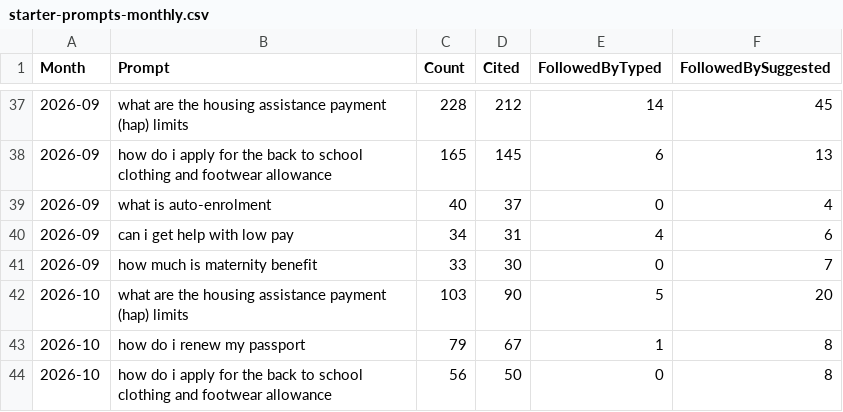
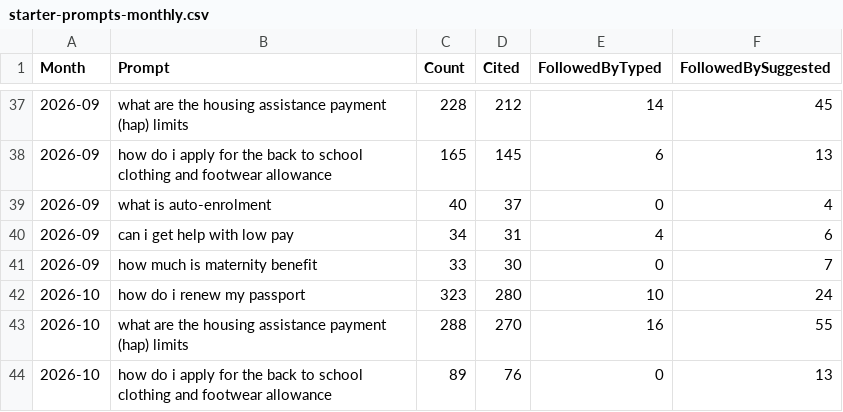
Before and after one commit to RglrAL/AskCI-stats, a CSV file: starter-prompts-monthly.csv, drawn as a sheet; only a part is shown, gaps mark what is left out.

```diff
--- a/starter-prompts-monthly.csv
+++ b/starter-prompts-monthly.csv
@@ -41,4 +41,4 @@ Month,Prompt,Count,Cited,FollowedByTyped,FollowedBySuggested
 2026-09,how much is maternity benefit,33,30,0,7
-2026-10,what are the housing assistance payment (hap) limits,103,90,5,20
-2026-10,how do i renew my passport,79,67,1,8
-2026-10,how do i apply for the back to school clothing and footwear allowance,56,50,0,8
+2026-10,how do i renew my passport,323,280,10,24
+2026-10,what are the housing assistance payment (hap) limits,288,270,16,55
+2026-10,how do i apply for the back to school clothing and footwear allowance,89,76,0,13
```
Also changed, not shown: categories.csv, conversations-daily.csv, 7 other files.
